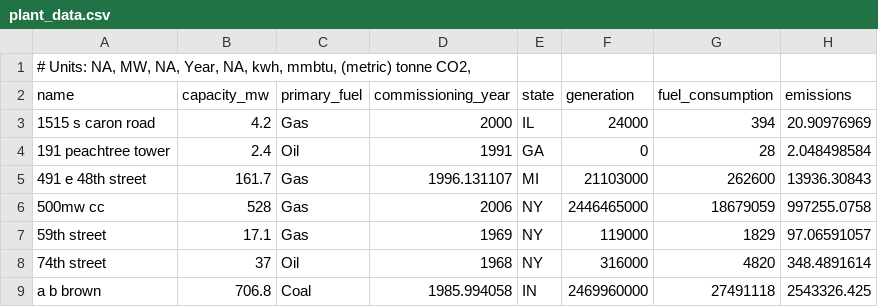
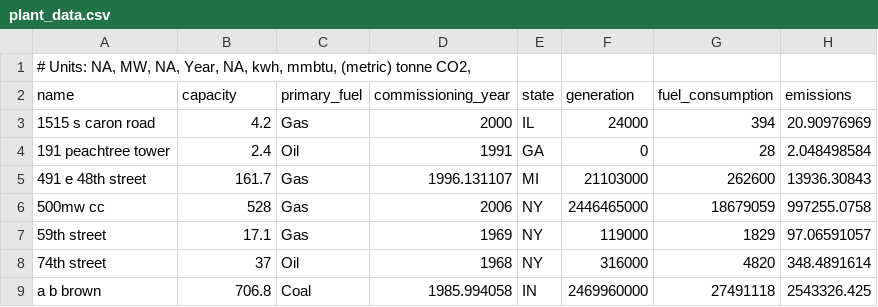
Before and after one commit to JonathanHuster1248/MACCpy, a CSV file: data/plant_data.csv, drawn as a sheet; only a part is shown.

```diff
--- a/data/plant_data.csv
+++ b/data/plant_data.csv
@@ -1,3 +1,3 @@
 "# Units: NA, MW, NA, Year, NA, kwh, mmbtu, (metric) tonne CO2, ",,,,,,,
-name,capacity_mw,primary_fuel,commissioning_year,state,generation,fuel_consumption,emissions
+name,capacity,primary_fuel,commissioning_year,state,generation,fuel_consumption,emissions
 1515 s caron road,4.2,Gas,2000,IL,24000,394,20.90976969
```
Also changed, not shown: 5 other files.
